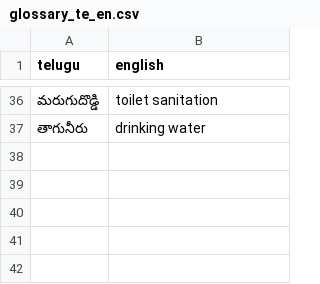
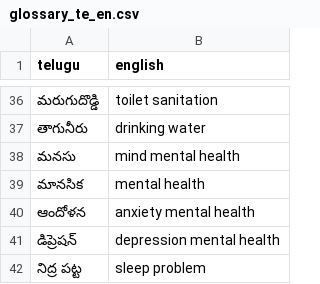
Before and after one commit to vaishnavikatkam41/vaani, a CSV file: data/glossary_te_en.csv, drawn as a sheet; only a part is shown, gaps mark what is left out; the diff names each change by its address in the sheet, - before the commit and + after, or states it on an @@ line.

```diff
--- a/data/glossary_te_en.csv
+++ b/data/glossary_te_en.csv
+row 38: మనసు | mind mental health
+row 39: మానసిక | mental health
+row 40: ఆందోళన | anxiety mental health
+row 41: డిప్రెషన్ | depression mental health
+row 42: నిద్ర పట్ట | sleep problem
```
Also changed, not shown: eval/log.csv, 13 other files.
